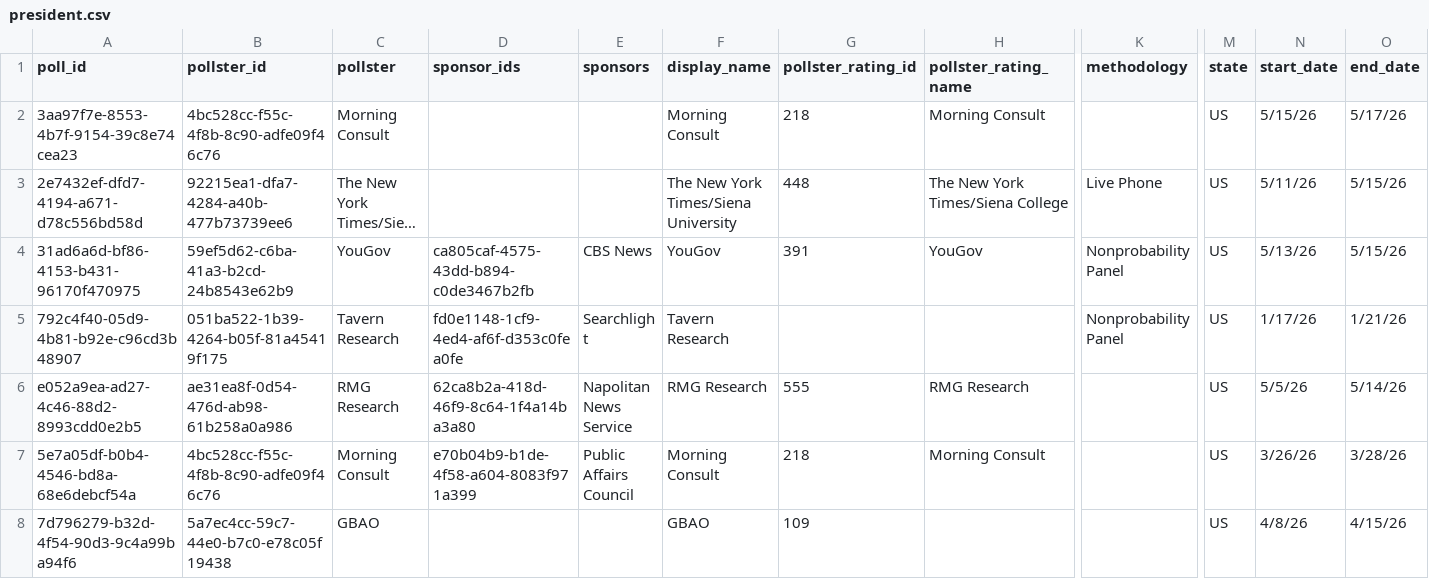
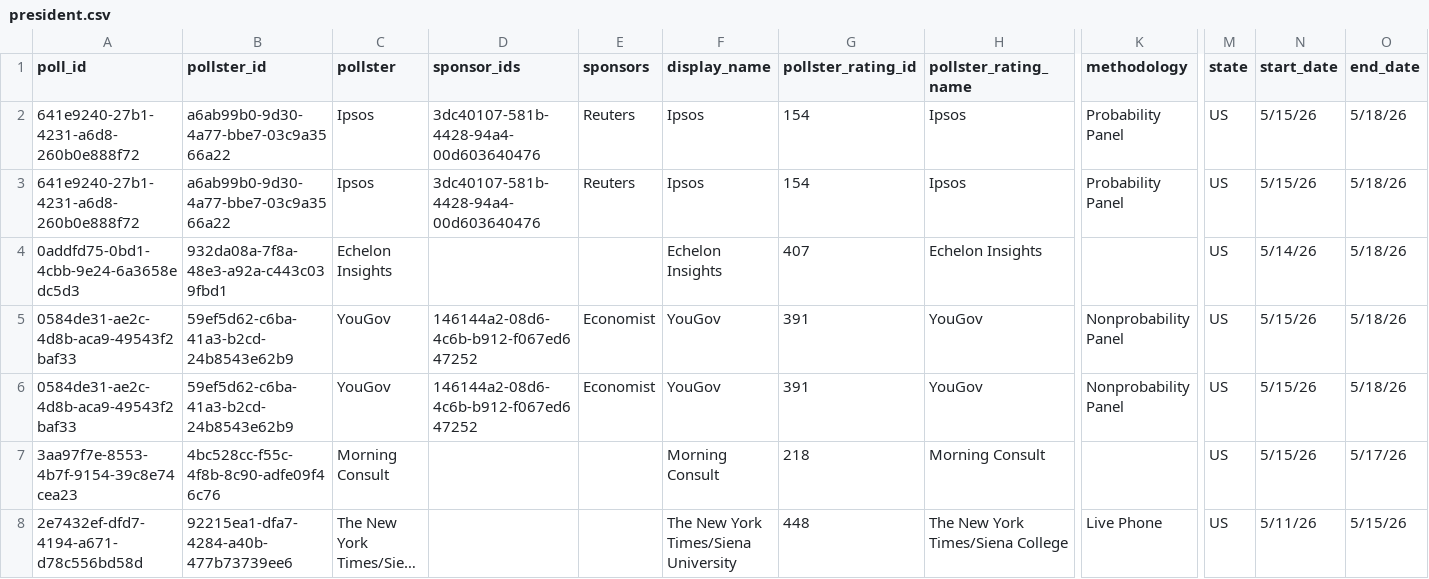
Before and after one commit to davidmold/spockpoll, a CSV file: president.csv, drawn as a sheet; only a part is shown, gaps mark what is left out; the shorter side is filled out with more unchanged rows; long unchanged cells end in …; rows hold the shown columns only; the diff names each change by its address in the sheet, - before the commit and + after, or states it on an @@ line.

```diff
--- a/president.csv
+++ b/president.csv
+row 2: 641e9240-27b1-4231-a6d8-260b0e888f72 | a6ab99b0-9d30-4a77-bbe7-03c9a3566a22 | Ipsos | 3dc40107-581b-4428-94a4-00d603640476 | Reuters | Ipsos | 154 | Ipsos | Probability Panel | US | 5/15/26 | 5/18/26
+row 3: 641e9240-27b1-4231-a6d8-260b0e888f72 | a6ab99b0-9d30-4a77-bbe7-03c9a3566a22 | Ipsos | 3dc40107-581b-4428-94a4-00d603640476 | Reuters | Ipsos | 154 | Ipsos | Probability Panel | US | 5/15/26 | 5/18/26
+row 4: 0addfd75-0bd1-4cbb-9e24-6a3658edc5d3 | 932da08a-7f8a-48e3-a92a-c443c039fbd1 | Echelon Insights |  |  | Echelon Insights | 407 | Echelon Insights |  | US | 5/14/26 | 5/18/26
+row 5: 0584de31-ae2c-4d8b-aca9-49543f2baf33 | 59ef5d62-c6ba-41a3-b2cd-24b8543e62b9 | YouGov | 146144a2-08d6-4c6b-b912-f067ed647252 | Economist | YouGov | 391 | YouGov | Nonprobability Panel | US | 5/15/26 | 5/18/26
+row 6: 0584de31-ae2c-4d8b-aca9-49543f2baf33 | 59ef5d62-c6ba-41a3-b2cd-24b8543e62b9 | YouGov | 146144a2-08d6-4c6b-b912-f067ed647252 | Economist | YouGov | 391 | YouGov | Nonprobability Panel | US | 5/15/26 | 5/18/26
```
